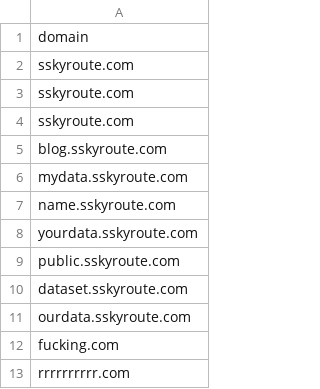
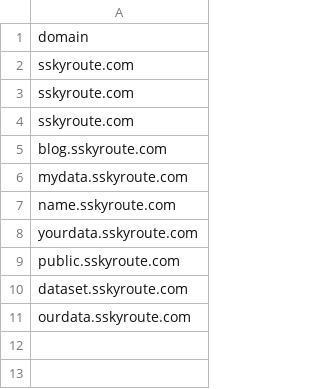
Before and after one commit to azero27/capstone, a CSV file: capstone copy/csv_files/domain.csv, drawn as a sheet; the diff names each change by its address in the sheet, - before the commit and + after, or states it on an @@ line.

```diff
--- a/capstone copy/csv_files/domain.csv
+++ b/capstone copy/csv_files/domain.csv
-row 12: fucking.com
-row 13: rrrrrrrrrr.com
```
Also changed, not shown: 3 other files.
